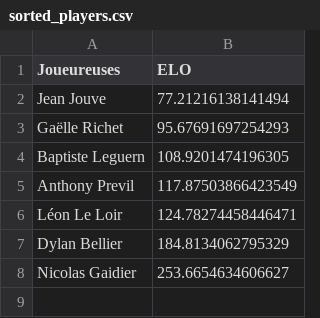
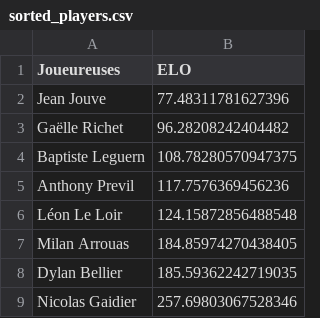
Before and after one commit to Ragdub/ELO_Brawl_Set, a CSV file: sorted_players.csv, drawn as a sheet.

Commit message:
Milan clearance

```diff
--- a/sorted_players.csv
+++ b/sorted_players.csv
@@ -1,8 +1,9 @@
 Joueureuses,ELO
-Jean Jouve,77.21216138141494
-Gaëlle Richet,95.67691697254293
-Baptiste Leguern,108.9201474196305
-Anthony Previl,117.87503866423549
-Léon Le Loir,124.78274458446471
-Dylan Bellier,184.8134062795329
-Nicolas Gaidier,253.6654634606627
+Jean Jouve,77.48311781627396
+Gaëlle Richet,96.28208242404482
+Baptiste Leguern,108.78280570947375
+Anthony Previl,117.7576369456236
+Léon Le Loir,124.15872856488548
+Milan Arrouas,184.85974270438405
+Dylan Bellier,185.59362242719035
+Nicolas Gaidier,257.69803067528346
```
Also changed, not shown: sorted_decks.csv, sorted_decks_tournois.csv, 6 other files.
